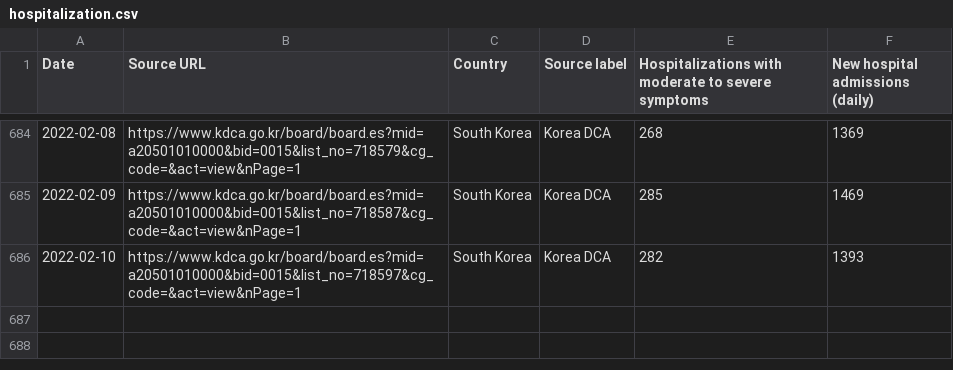
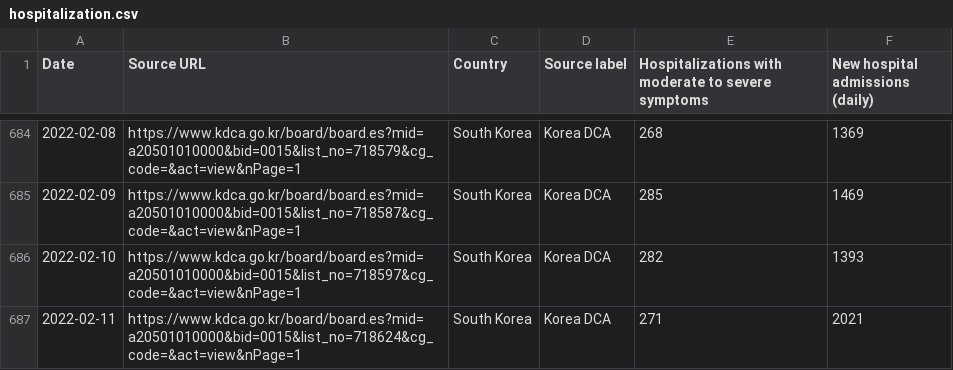
Before and after one commit to WWolf/korea-covid19-hosp-data, a CSV file: hospitalization.csv, drawn as a sheet; only a part is shown, gaps mark what is left out; the diff names each change by its address in the sheet, - before the commit and + after, or states it on an @@ line.

Commit message:
2022-02-11 Update

```diff
--- a/hospitalization.csv
+++ b/hospitalization.csv
+row 687: 2022-02-11 | https://www.kdca.go.kr/board/board.es?mid=a20501010000&bid=0015&list_no=718624&cg_code=&act=view&nPage=1 | South Korea | Korea DCA | 271 | 2021
```
